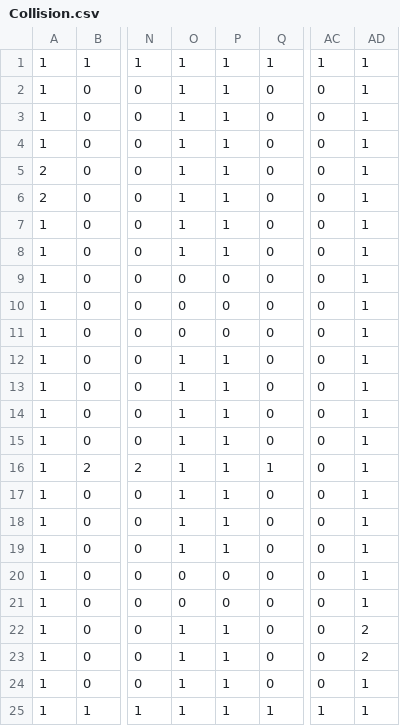
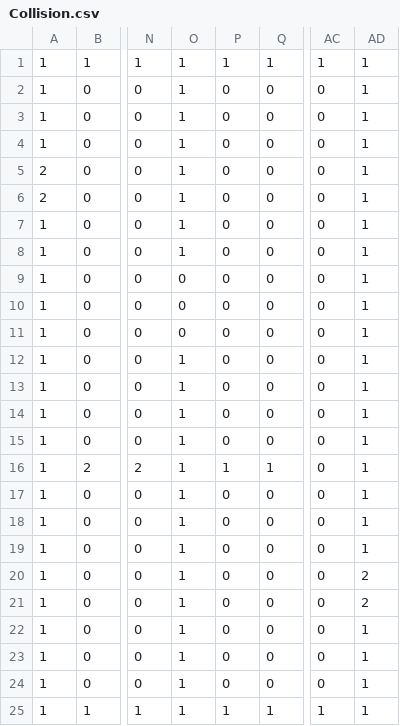
Before and after one commit to BottleGnomes/RogueLike-game, a CSV file: Content/Collision.csv, drawn as a sheet; only a part is shown, gaps mark what is left out; the diff names each change by its address in the sheet, - before the commit and + after, or states it on an @@ line.

```diff
--- a/Content/Collision.csv
+++ b/Content/Collision.csv
-P2:P8: 1
+P2:P8: 0
-P12:P15: 1
+P12:P15: 0
-P17:P19: 1
+P17:P19: 0
-O20:O21: 0
+O20:O21: 1
-AD20:AD21: 1
+AD20:AD21: 2
-P22:P24: 1
+P22:P24: 0
-AD22:AD23: 2
+AD22:AD23: 1
```
Also changed, not shown: Content/Event.csv, bin/Windows/Debug/Content/Collision.csv, 13 other files.
